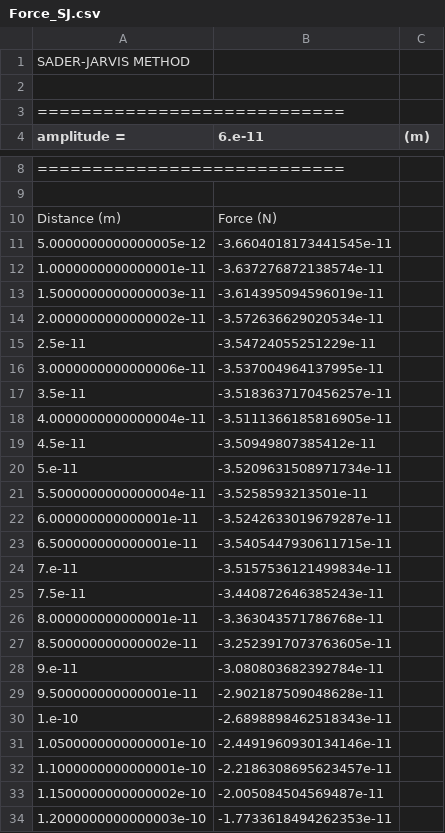
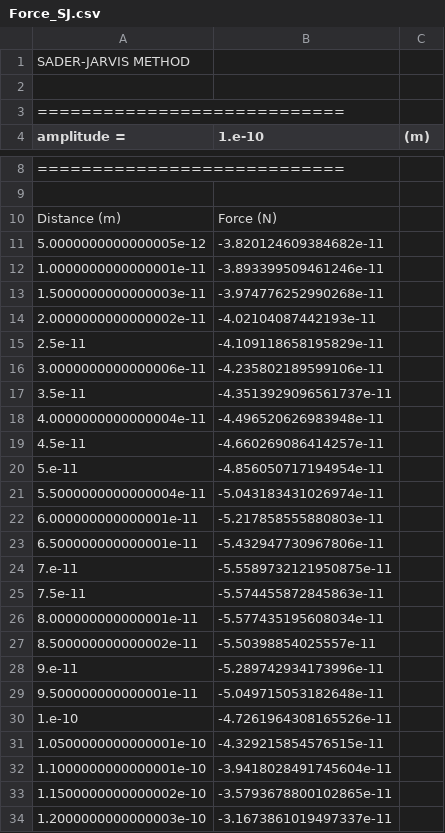
Before and after one commit to FWKCarlisle/PhD-Codes, a CSV file: seder-jarvis/Force_SJ.csv, drawn as a sheet; only a part is shown, gaps mark what is left out; the diff covers the shown part only.

Commit message:
Seder jarvis code working

```diff
--- a/seder-jarvis/Force_SJ.csv
+++ b/seder-jarvis/Force_SJ.csv
@@ -3,2 +3,2 @@
 "============================"
-"amplitude = ",6.e-11,"(m)"
+"amplitude = ",1.e-10,"(m)"
@@ -10,25 +10,25 @@
 "Distance (m)","Force (N)"
-5.0000000000000005e-12,-3.6604018173441545e-11
-1.0000000000000001e-11,-3.637276872138574e-11
-1.5000000000000003e-11,-3.614395094596019e-11
-2.0000000000000002e-11,-3.572636629020534e-11
-2.5e-11,-3.54724055251229e-11
-3.0000000000000006e-11,-3.537004964137995e-11
-3.5e-11,-3.5183637170456257e-11
-4.0000000000000004e-11,-3.5111366185816905e-11
-4.5e-11,-3.50949807385412e-11
-5.e-11,-3.5209631508971734e-11
-5.5000000000000004e-11,-3.5258593213501e-11
-6.000000000000001e-11,-3.5242633019679287e-11
-6.500000000000001e-11,-3.5405447930611715e-11
-7.e-11,-3.5157536121499834e-11
-7.5e-11,-3.440872646385243e-11
-8.000000000000001e-11,-3.363043571786768e-11
-8.500000000000002e-11,-3.2523917073763605e-11
-9.e-11,-3.080803682392784e-11
-9.500000000000001e-11,-2.902187509048628e-11
-1.e-10,-2.6898898462518343e-11
-1.0500000000000001e-10,-2.4491960930134146e-11
-1.1000000000000001e-10,-2.2186308695623457e-11
-1.1500000000000002e-10,-2.005084504569487e-11
-1.2000000000000003e-10,-1.7733618494262353e-11
+5.0000000000000005e-12,-3.820124609384682e-11
+1.0000000000000001e-11,-3.893399509461246e-11
+1.5000000000000003e-11,-3.974776252990268e-11
+2.0000000000000002e-11,-4.02104087442193e-11
+2.5e-11,-4.109118658195829e-11
+3.0000000000000006e-11,-4.235802189599106e-11
+3.5e-11,-4.3513929096561737e-11
+4.0000000000000004e-11,-4.496520626983948e-11
+4.5e-11,-4.660269086414257e-11
+5.e-11,-4.856050717194954e-11
+5.5000000000000004e-11,-5.043183431026974e-11
+6.000000000000001e-11,-5.217858555880803e-11
+6.500000000000001e-11,-5.432947730967806e-11
+7.e-11,-5.5589732121950875e-11
+7.5e-11,-5.574455872845863e-11
+8.000000000000001e-11,-5.577435195608034e-11
+8.500000000000002e-11,-5.50398854025557e-11
+9.e-11,-5.289742934173996e-11
+9.500000000000001e-11,-5.049715053182648e-11
+1.e-10,-4.7261964308165526e-11
+1.0500000000000001e-10,-4.329215854576515e-11
+1.1000000000000001e-10,-3.9418028491745604e-11
+1.1500000000000002e-10,-3.5793678800102865e-11
+1.2000000000000003e-10,-3.1673861019497337e-11
```
Also changed, not shown: 74 edited cells elsewhere in this file, 8 other files.
